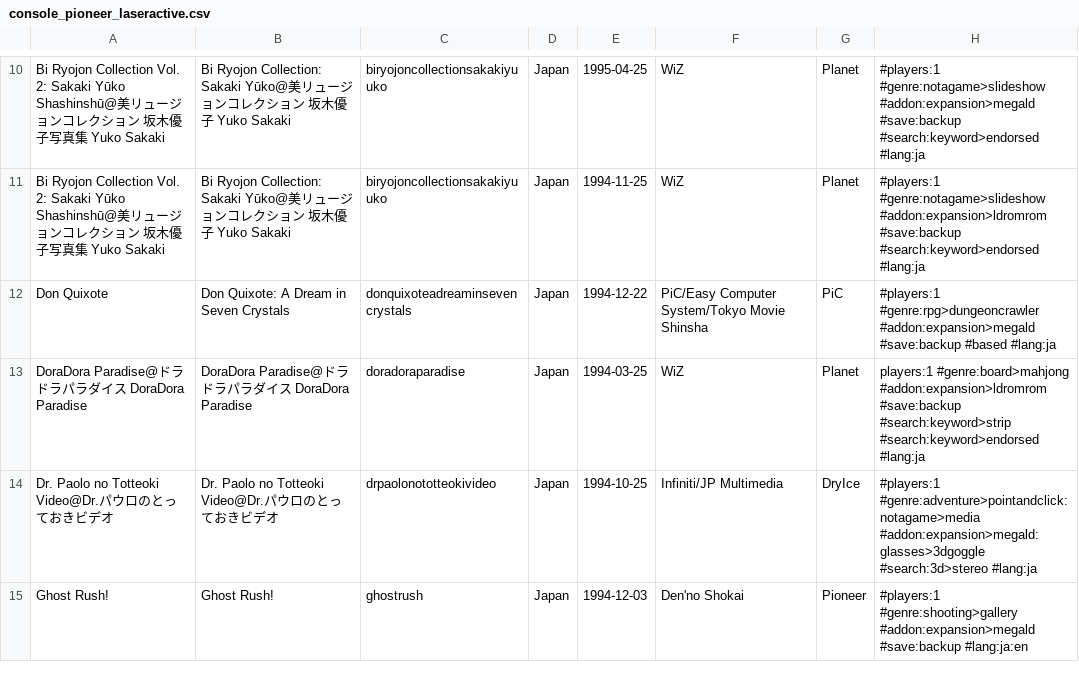
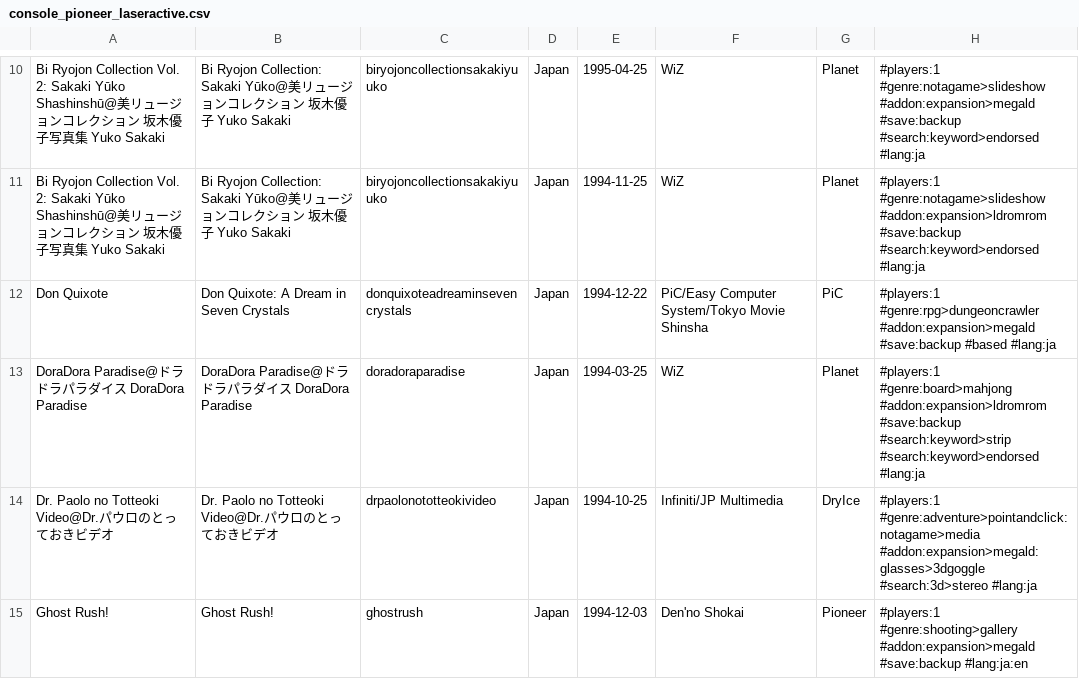
Before and after one commit to PigSaint/GameDataBase, a CSV file: console_pioneer_laseractive.csv, drawn as a sheet; only a part is shown, gaps mark what is left out; the diff covers the shown part only.

Commit message:
Update console_pioneer_laseractive.csv

```diff
--- a/console_pioneer_laseractive.csv
+++ b/console_pioneer_laseractive.csv
@@ -12,3 +12,3 @@ Bi Ryojon Collection Vol. 2: Sakaki Yūko Shashinshū@美リュージョンコ
 Don Quixote,Don Quixote: A Dream in Seven Crystals,donquixoteadreaminsevencrystals,Japan,1994-12-22,PiC/Easy Computer System/Tokyo Movie Shinsha,PiC,#players:1 #genre:rpg>dungeoncrawler #addon:expansion>megald #save:backup #based #lang:ja
-DoraDora Paradise@ドラドラパラダイス DoraDora Paradise,DoraDora Paradise@ドラドラパラダイス DoraDora Paradise,doradoraparadise,Japan,1994-03-25,WiZ,Planet,players:1 #genre:board>mahjong #addon:expansion>ldromrom #save:backup #search:keyword>strip #search:keyword>endorsed #lang:ja
+DoraDora Paradise@ドラドラパラダイス DoraDora Paradise,DoraDora Paradise@ドラドラパラダイス DoraDora Paradise,doradoraparadise,Japan,1994-03-25,WiZ,Planet,#players:1 #genre:board>mahjong #addon:expansion>ldromrom #save:backup #search:keyword>strip #search:keyword>endorsed #lang:ja
 Dr. Paolo no Totteoki Video@Dr.パウロのとっておきビデオ,Dr. Paolo no Totteoki Video@Dr.パウロのとっておきビデオ,drpaolonototteokivideo,Japan,1994-10-25,Infiniti/JP Multimedia,DryIce,#players:1 #genre:adventure>pointandclick:notagame>media #addon:expansion>megald:glasses>3dgoggle #search:3d>stereo #lang:ja
```
Also changed, not shown: 5 edited cells elsewhere in this file.
